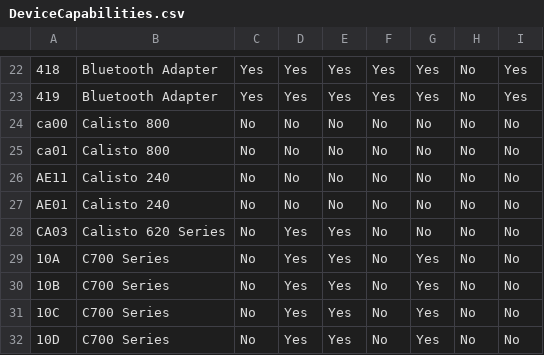
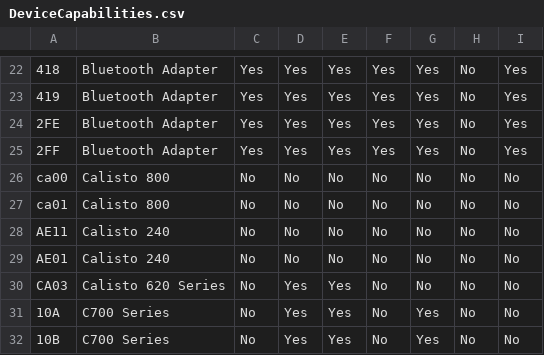
Before and after one commit to pltdev/Samples, a CSV file: wrappers/DeviceCapabilities.csv, drawn as a sheet; only a part is shown, gaps mark what is left out; the shorter side is filled out with more unchanged rows; the diff names each change by its address in the sheet, - before the commit and + after, or states it on an @@ line.

Commit message:
Adding BR dongle product id's

```diff
--- a/wrappers/DeviceCapabilities.csv
+++ b/wrappers/DeviceCapabilities.csv
+row 24: 2FE | Bluetooth Adapter | Yes | Yes | Yes | Yes | Yes | No | Yes
+row 25: 2FF | Bluetooth Adapter | Yes | Yes | Yes | Yes | Yes | No | Yes
```
